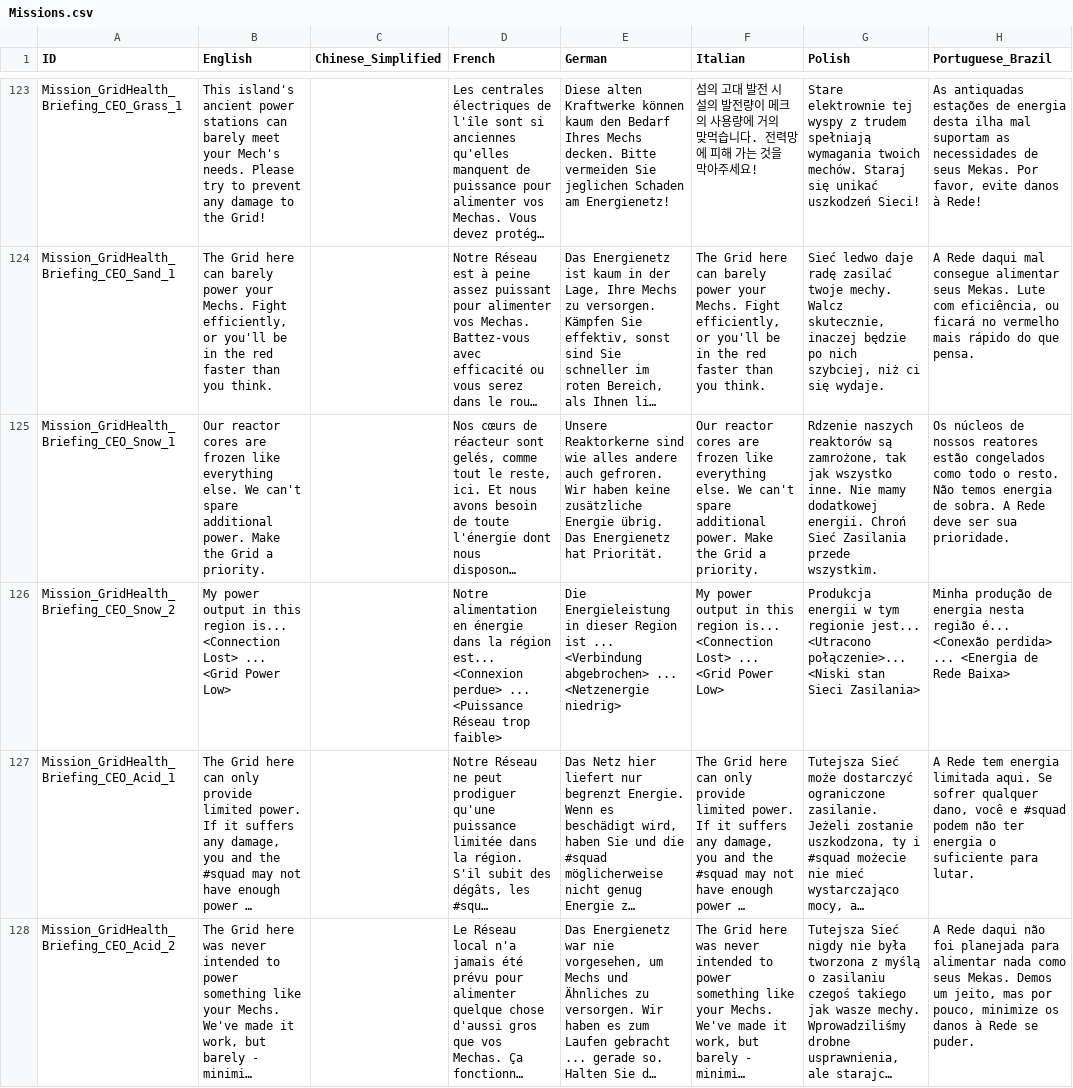
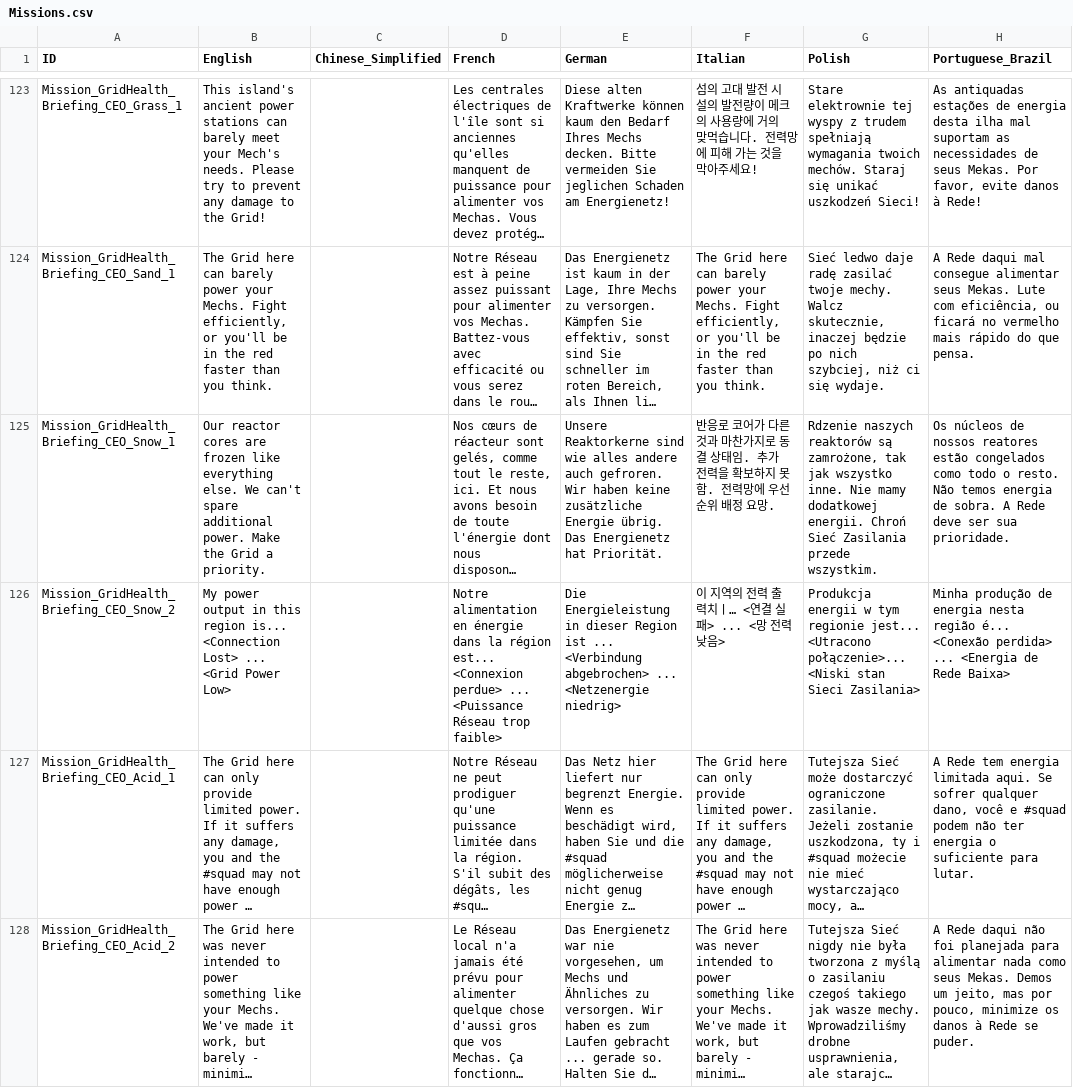
Before and after one commit to marona42/ITBKoreanPatch, a CSV file: scripts/localization/Missions.csv, drawn as a sheet; only a part is shown, gaps mark what is left out; long unchanged cells end in …; the diff covers the shown part only; the diff names each change by its address in the sheet, - before the commit and + after, or states it on an @@ line.

```diff
--- a/scripts/localization/Missions.csv
+++ b/scripts/localization/Missions.csv
-F125 (Italian): Our reactor cores are frozen like everything else. We can't spare additional power. Make the Grid a priority.
+F125 (Italian): 반응로 코어가 다른 것과 마찬가지로 동결 상태임. 추가 전력을 확보하지 못함. 전력망에 우선순위 배정 요망.
-F126 (Italian): My power output in this region is... <Connection Lost> ... <Grid Power Low>
+F126 (Italian): 이 지역의 전력 출력치ㅣ… <연결 실패> ... <망 전력 낮음>
```
Also changed, not shown: 71 edited cells elsewhere in this file, 2 other files.
